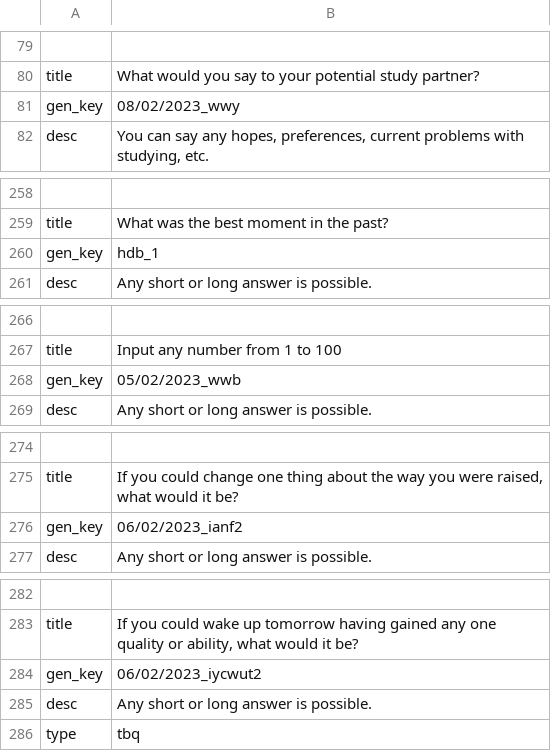
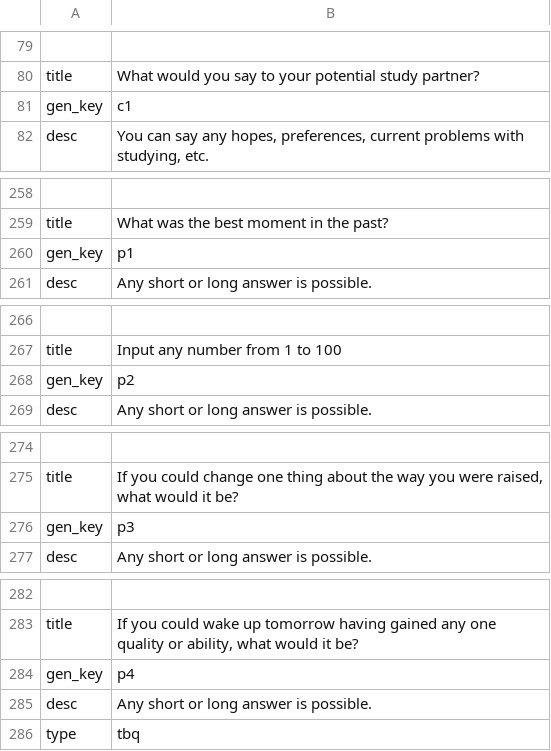
Before and after one commit to 2572258P/smf, a CSV file: smf/Qs_preset.csv, drawn as a sheet; only a part is shown, gaps mark what is left out; the diff covers the shown part only; the diff names each change by its address in the sheet, - before the commit and + after, or states it on an @@ line.

Commit message:
user generation for preset has been updated for evaluation

```diff
--- a/smf/Qs_preset.csv
+++ b/smf/Qs_preset.csv
-B81: 08/02/2023_wwy
+B81: c1
-B260: hdb_1
+B260: p1
-B268: 05/02/2023_wwb
+B268: p2
-B276: 06/02/2023_ianf2
+B276: p3
-B284: 06/02/2023_iycwut2
+B284: p4
```
Also changed, not shown: 2 edited cells elsewhere in this file, 3 other files.
